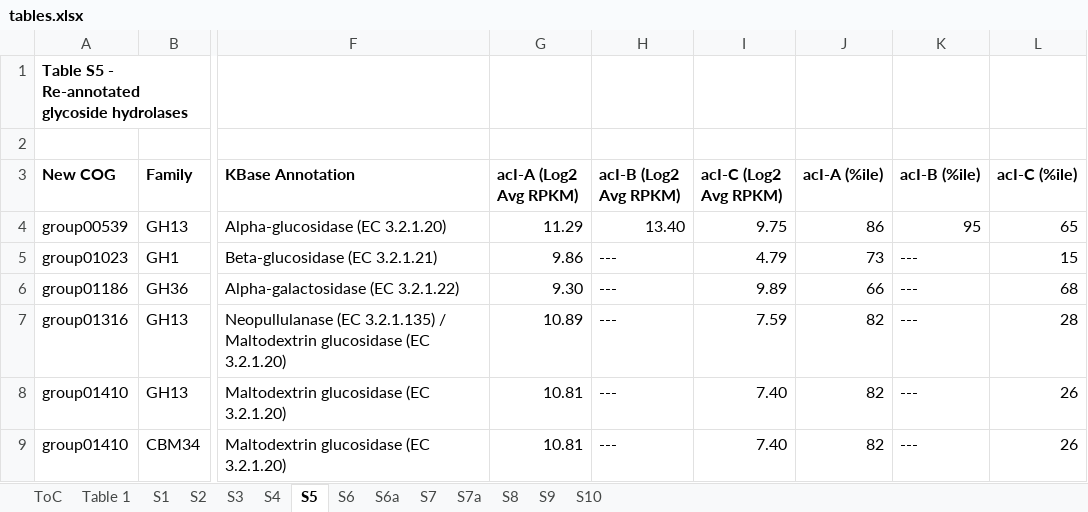
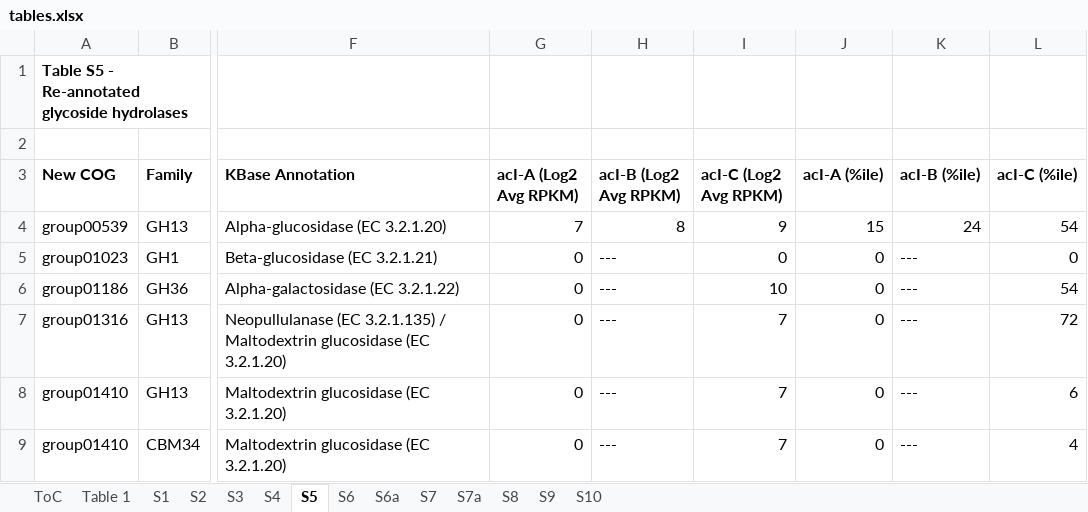
Before and after one commit to joshamilton/Hamilton_acI_2017, an Excel workbook: manuscript/tables.xlsx, sheet S5, drawn as a sheet; only a part is shown, gaps mark what is left out; values as stored, in another font and other column widths than the file's, no borders; the diff names each change by its address in the sheet, - before the commit and + after, or states it on an @@ line.

Commit message:
Figure 4: Update figure and discussion with new expression values.

```diff
--- a/manuscript/tables.xlsx (sheet S5)
+++ b/manuscript/tables.xlsx (sheet S5)
-G4 (acI-A (Log2 Avg RPKM)): 11.29
+G4 (acI-A (Log2 Avg RPKM)): 7
-H4 (acI-B (Log2 Avg RPKM)): 13.40
+H4 (acI-B (Log2 Avg RPKM)): 8
-I4 (acI-C (Log2 Avg RPKM)): 9.75
+I4 (acI-C (Log2 Avg RPKM)): 9
-J4 (acI-A (%ile)): 86
+J4 (acI-A (%ile)): 15
-K4 (acI-B (%ile)): 95
+K4 (acI-B (%ile)): 24
-L4 (acI-C (%ile)): 65
+L4 (acI-C (%ile)): 54
-G5 (acI-A (Log2 Avg RPKM)): 9.86
+G5 (acI-A (Log2 Avg RPKM)): 0
-I5 (acI-C (Log2 Avg RPKM)): 4.79
+I5 (acI-C (Log2 Avg RPKM)): 0
-J5 (acI-A (%ile)): 73
+J5 (acI-A (%ile)): 0
-L5 (acI-C (%ile)): 15
+L5 (acI-C (%ile)): 0
-G6 (acI-A (Log2 Avg RPKM)): 9.30
+G6 (acI-A (Log2 Avg RPKM)): 0
-I6 (acI-C (Log2 Avg RPKM)): 9.89
+I6 (acI-C (Log2 Avg RPKM)): 10
-J6 (acI-A (%ile)): 66
+J6 (acI-A (%ile)): 0
-L6 (acI-C (%ile)): 68
+L6 (acI-C (%ile)): 54
-G7 (acI-A (Log2 Avg RPKM)): 10.89
+G7 (acI-A (Log2 Avg RPKM)): 0
-I7 (acI-C (Log2 Avg RPKM)): 7.59
+I7 (acI-C (Log2 Avg RPKM)): 7
-J7:J9 (acI-A (%ile)): 82
+J7:J9 (acI-A (%ile)): 0
-L7 (acI-C (%ile)): 28
+L7 (acI-C (%ile)): 72
-G8:G9 (acI-A (Log2 Avg RPKM)): 10.81
+G8:G9 (acI-A (Log2 Avg RPKM)): 0
-I8:I9 (acI-C (Log2 Avg RPKM)): 7.40
+I8:I9 (acI-C (Log2 Avg RPKM)): 7
-L8 (acI-C (%ile)): 26
+L8 (acI-C (%ile)): 6
-L9 (acI-C (%ile)): 26
+L9 (acI-C (%ile)): 4
```
Also changed, not shown: sheet S4, 3 other files.
